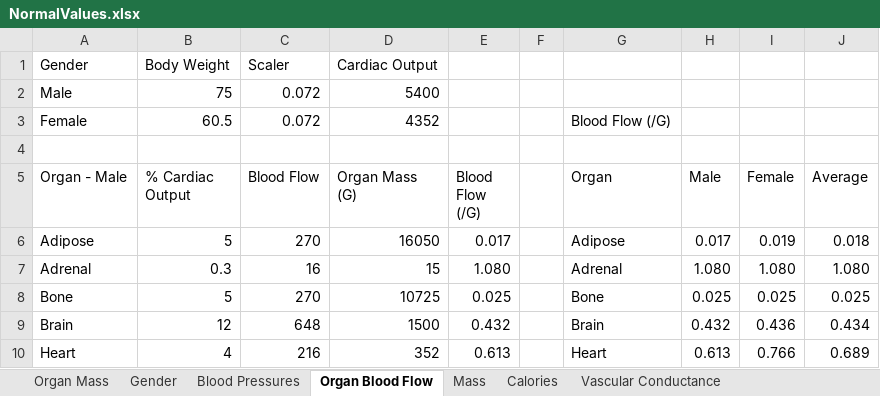
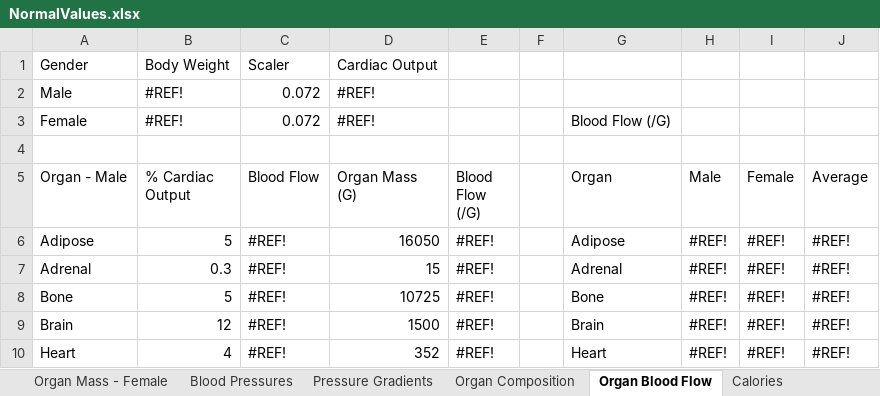
Before and after one commit to HumMod/biosim.github.com, an Excel workbook: NormalValues/NormalValues.xlsx, sheet Organ Blood Flow, drawn as a sheet; only a part is shown; values as stored, in another font and other column widths than the file's, no cell formats; the diff covers the shown part only; the diff names each change by its address in the sheet, - before the commit and + after, or states it on an @@ line.

```diff
--- a/NormalValues/NormalValues.xlsx (sheet Organ Blood Flow)
+++ b/NormalValues/NormalValues.xlsx (sheet Organ Blood Flow)
-sheet tab: Gender
+sheet tab: Organ Mass - Female
-sheet tab: Mass
+sheet tab: Organ Composition
+sheet tab: Pressure Gradients
@@ sheet tab order changed: Organ Mass - Female | Blood Pressures | Pressure Gradients | Organ Composition | Organ Blood Flow | Calories @@
-B2 (% Cardiac Output): 75
+B2 (% Cardiac Output): #REF!
-D2 (Organ Mass (G)): 5400
+D2 (Organ Mass (G)): #REF!
-B3 (% Cardiac Output): 60.5
+B3 (% Cardiac Output): #REF!
-D3 (Organ Mass (G)): 4352
+D3 (Organ Mass (G)): #REF!
-C6 (Blood Flow): 270
+C6 (Blood Flow): #REF!
-E6 (Blood Flow (/G)): 0.017
+E6 (Blood Flow (/G)): #REF!
-H6 (Male): 0.017
+H6 (Male): #REF!
-I6 (Female): 0.019
+I6 (Female): #REF!
-J6 (Average): 0.018
+J6 (Average): #REF!
-C7 (Blood Flow): 16
+C7 (Blood Flow): #REF!
-E7 (Blood Flow (/G)): 1.080
+E7 (Blood Flow (/G)): #REF!
-H7 (Male): 1.080
+H7 (Male): #REF!
-I7 (Female): 1.080
+I7 (Female): #REF!
-J7 (Average): 1.080
+J7 (Average): #REF!
-C8 (Blood Flow): 270
+C8 (Blood Flow): #REF!
-E8 (Blood Flow (/G)): 0.025
+E8 (Blood Flow (/G)): #REF!
-H8 (Male): 0.025
+H8 (Male): #REF!
-I8 (Female): 0.025
+I8 (Female): #REF!
-J8 (Average): 0.025
+J8 (Average): #REF!
-C9 (Blood Flow): 648
+C9 (Blood Flow): #REF!
-E9 (Blood Flow (/G)): 0.432
+E9 (Blood Flow (/G)): #REF!
-H9 (Male): 0.432
+H9 (Male): #REF!
-I9 (Female): 0.436
+I9 (Female): #REF!
-J9 (Average): 0.434
+J9 (Average): #REF!
-C10 (Blood Flow): 216
+C10 (Blood Flow): #REF!
-E10 (Blood Flow (/G)): 0.613
+E10 (Blood Flow (/G)): #REF!
-H10 (Male): 0.613
+H10 (Male): #REF!
-I10 (Female): 0.766
+I10 (Female): #REF!
-J10 (Average): 0.689
+J10 (Average): #REF!
```
Also changed, not shown: 67 edited cells elsewhere in this sheet, sheet Organ Composition, sheet Organ Mass - Male, sheet Organ Mass - Female, sheet Blood Pressures, other sheet tabs, cell formats, formulas that keep their value, 10 other files.
